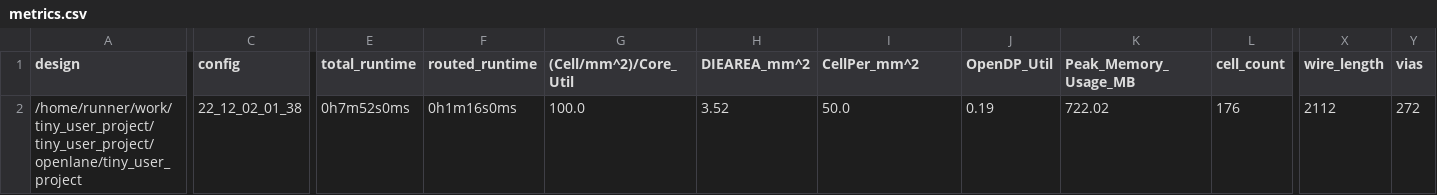
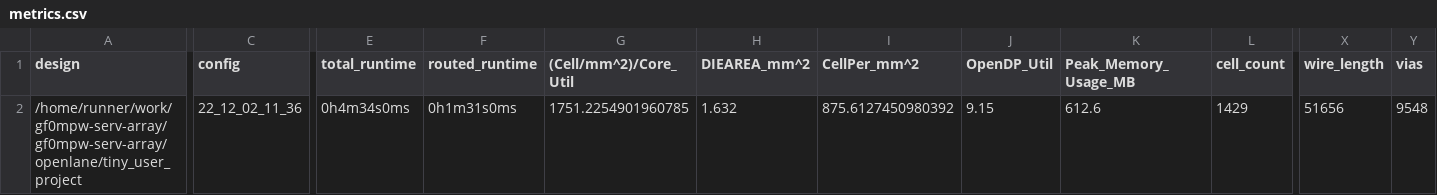
Before and after one commit to gregdavill/gf180-mpw0-serv, a CSV file: signoff/tiny_user_project/metrics.csv, drawn as a sheet; only a part is shown, gaps mark what is left out; the diff covers the shown part only; the diff names each change by its address in the sheet, - before the commit and + after, or states it on an @@ line.

Commit message:
harden project [skip ci]

```diff
--- a/signoff/tiny_user_project/metrics.csv
+++ b/signoff/tiny_user_project/metrics.csv
-A2 (design): /home/runner/work/tiny_user_project/tiny_user_project/openlane/tiny_user_project
+A2 (design): /home/runner/work/gf0mpw-serv-array/gf0mpw-serv-array/openlane/tiny_user_project
-C2 (config): 22_12_02_01_38
+C2 (config): 22_12_02_11_36
-E2 (total_runtime): 0h7m52s0ms
+E2 (total_runtime): 0h4m34s0ms
-F2 (routed_runtime): 0h1m16s0ms
+F2 (routed_runtime): 0h1m31s0ms
-G2 ((Cell/mm^2)/Core_Util): 100.0
+G2 ((Cell/mm^2)/Core_Util): 1751.2254901960785
-H2 (DIEAREA_mm^2): 3.52
+H2 (DIEAREA_mm^2): 1.632
-I2 (CellPer_mm^2): 50.0
+I2 (CellPer_mm^2): 875.6127450980392
-J2 (OpenDP_Util): 0.19
+J2 (OpenDP_Util): 9.15
-K2 (Peak_Memory_Usage_MB): 722.02
+K2 (Peak_Memory_Usage_MB): 612.6
-L2 (cell_count): 176
+L2 (cell_count): 1429
-X2 (wire_length): 2112
+X2 (wire_length): 51656
-Y2 (vias): 272
+Y2 (vias): 9548
```
Also changed, not shown: 25 edited cells elsewhere in this file, signoff/user_project_wrapper/metrics.csv, 24 other files.
